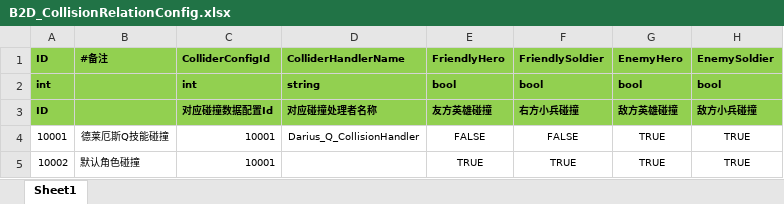
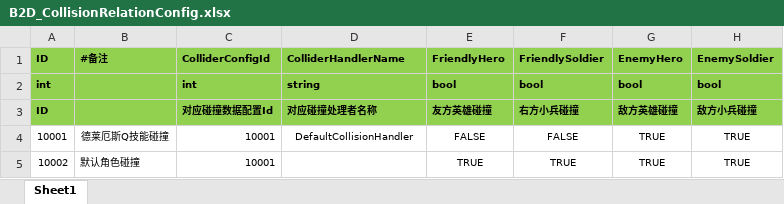
Before and after one commit to langtuandroid/Framework2, an Excel workbook: Design/Excel/B2D_CollisionRelationConfig.xlsx, sheet Sheet1, drawn as a sheet; values as stored, in another font and other column widths than the file's, no borders; the diff names each change by its address in the sheet, - before the commit and + after, or states it on an @@ line.

Commit message:
defaultCollider

```diff
--- a/Design/Excel/B2D_CollisionRelationConfig.xlsx (sheet Sheet1)
+++ b/Design/Excel/B2D_CollisionRelationConfig.xlsx (sheet Sheet1)
-D4 (ColliderHandlerName): Darius_Q_CollisionHandler
+D4 (ColliderHandlerName): DefaultCollisionHandler
```
Also changed, not shown: 4 other files.
